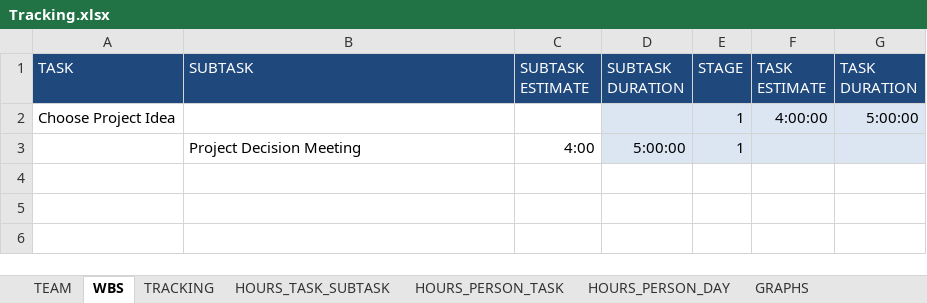
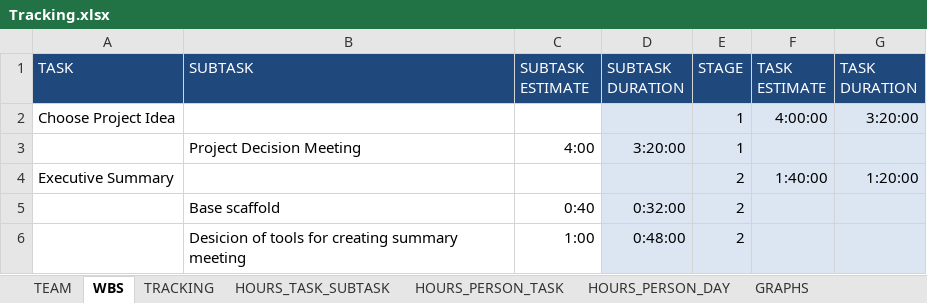
Before and after one commit to GangOfWarpigs/documentation, an Excel workbook: Tracking.xlsx, sheet WBS, drawn as a sheet; values as stored, in another font and other column widths than the file's, no borders; the diff names each change by its address in the sheet, - before the commit and + after, or states it on an @@ line.

Commit message:
project scaffold

```diff
--- a/Tracking.xlsx (sheet WBS)
+++ b/Tracking.xlsx (sheet WBS)
-G2 (TASK DURATION): 5:00:00
+G2 (TASK DURATION): 3:20:00
-D3 (SUBTASK DURATION): 5:00:00
+D3 (SUBTASK DURATION): 3:20:00
+row 4: Executive Summary |  |  |  | 2 | 1:40:00 | 1:20:00
+row 5:  | Base scaffold | 0:40 | 0:32:00 | 2
+row 6:  | Desicion of tools for creating summary meeting | 1:00 | 0:48:00 | 2
```
Also changed, not shown: sheet TRACKING, sheet HOURS_PERSON_TASK, sheet HOURS_PERSON_DAY, sheet HOURS_TASK_SUBTASK, charts or pictures, 13 other files.
